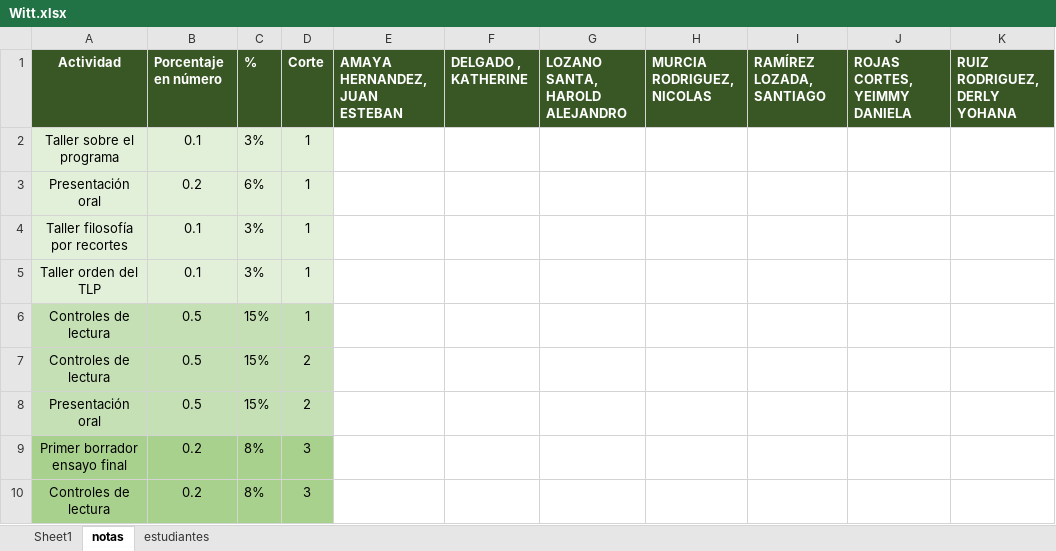
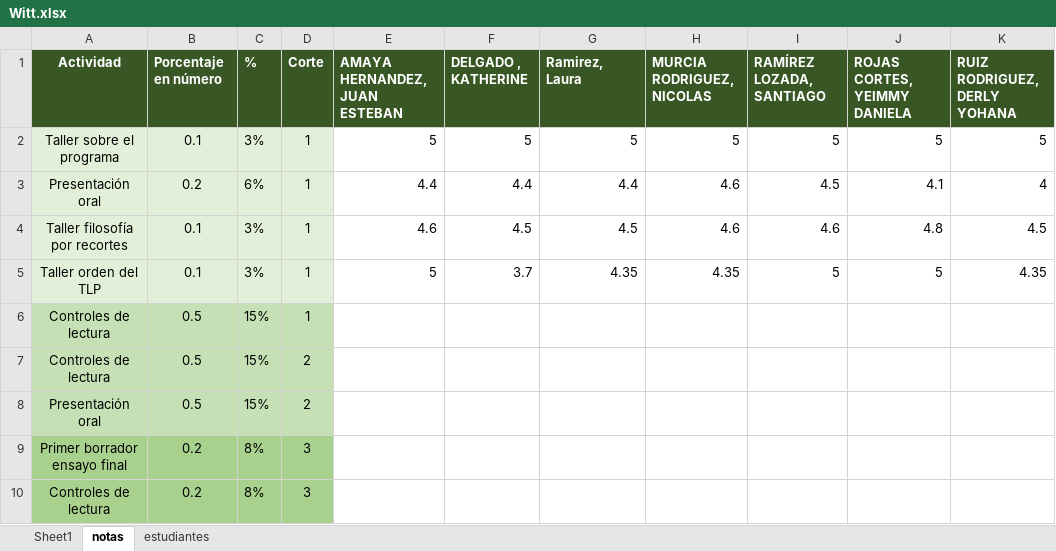
Before and after one commit to jcunisabana/Witt, an Excel workbook: Witt.xlsx, sheet notas, drawn as a sheet; only a part is shown; values as stored, in another font and other column widths than the file's, no borders; the diff covers the shown part only; the diff names each change by its address in the sheet, - before the commit and + after, or states it on an @@ line.

```diff
--- a/Witt.xlsx (sheet notas)
+++ b/Witt.xlsx (sheet notas)
-G1: LOZANO SANTA, HAROLD ALEJANDRO
+G1: Ramirez, Laura
-E2 (AMAYA HERNANDEZ, JUAN ESTEBAN): (empty)
+E2 (AMAYA HERNANDEZ, JUAN ESTEBAN): 5
-F2 (DELGADO , KATHERINE): (empty)
+F2 (DELGADO , KATHERINE): 5
-G2 (Ramirez, Laura): (empty)
+G2 (Ramirez, Laura): 5
-H2 (MURCIA RODRIGUEZ, NICOLAS): (empty)
+H2 (MURCIA RODRIGUEZ, NICOLAS): 5
-I2 (RAMÍREZ LOZADA, SANTIAGO): (empty)
+I2 (RAMÍREZ LOZADA, SANTIAGO): 5
-J2 (ROJAS CORTES, YEIMMY DANIELA): (empty)
+J2 (ROJAS CORTES, YEIMMY DANIELA): 5
-K2 (RUIZ RODRIGUEZ, DERLY YOHANA): (empty)
+K2 (RUIZ RODRIGUEZ, DERLY YOHANA): 5
-E3 (AMAYA HERNANDEZ, JUAN ESTEBAN): (empty)
+E3 (AMAYA HERNANDEZ, JUAN ESTEBAN): 4.4
-F3 (DELGADO , KATHERINE): (empty)
+F3 (DELGADO , KATHERINE): 4.4
-G3 (Ramirez, Laura): (empty)
+G3 (Ramirez, Laura): 4.4
-H3:H4 (MURCIA RODRIGUEZ, NICOLAS): (empty)
+H3:H4 (MURCIA RODRIGUEZ, NICOLAS): 4.6
-I3 (RAMÍREZ LOZADA, SANTIAGO): (empty)
+I3 (RAMÍREZ LOZADA, SANTIAGO): 4.5
-J3 (ROJAS CORTES, YEIMMY DANIELA): (empty)
+J3 (ROJAS CORTES, YEIMMY DANIELA): 4.1
-K3 (RUIZ RODRIGUEZ, DERLY YOHANA): (empty)
+K3 (RUIZ RODRIGUEZ, DERLY YOHANA): 4
-E4 (AMAYA HERNANDEZ, JUAN ESTEBAN): (empty)
+E4 (AMAYA HERNANDEZ, JUAN ESTEBAN): 4.6
-F4 (DELGADO , KATHERINE): (empty)
+F4 (DELGADO , KATHERINE): 4.5
-G4 (Ramirez, Laura): (empty)
+G4 (Ramirez, Laura): 4.5
-I4 (RAMÍREZ LOZADA, SANTIAGO): (empty)
+I4 (RAMÍREZ LOZADA, SANTIAGO): 4.6
-J4 (ROJAS CORTES, YEIMMY DANIELA): (empty)
+J4 (ROJAS CORTES, YEIMMY DANIELA): 4.8
-K4 (RUIZ RODRIGUEZ, DERLY YOHANA): (empty)
+K4 (RUIZ RODRIGUEZ, DERLY YOHANA): 4.5
-E5 (AMAYA HERNANDEZ, JUAN ESTEBAN): (empty)
+E5 (AMAYA HERNANDEZ, JUAN ESTEBAN): 5
-F5 (DELGADO , KATHERINE): (empty)
+F5 (DELGADO , KATHERINE): 3.7
-G5 (Ramirez, Laura): (empty)
+G5 (Ramirez, Laura): 4.35
-H5 (MURCIA RODRIGUEZ, NICOLAS): (empty)
+H5 (MURCIA RODRIGUEZ, NICOLAS): 4.35
-I5 (RAMÍREZ LOZADA, SANTIAGO): (empty)
+I5 (RAMÍREZ LOZADA, SANTIAGO): 5
-J5 (ROJAS CORTES, YEIMMY DANIELA): (empty)
+J5 (ROJAS CORTES, YEIMMY DANIELA): 5
-K5 (RUIZ RODRIGUEZ, DERLY YOHANA): (empty)
+K5 (RUIZ RODRIGUEZ, DERLY YOHANA): 4.35
```
Also changed, not shown: 22 added rows elsewhere in this sheet, 2 other files.
